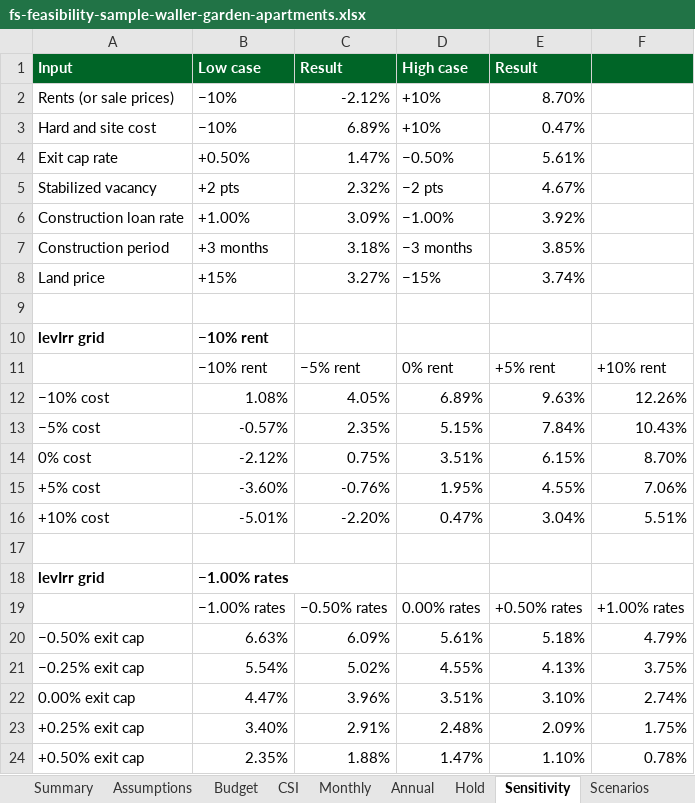
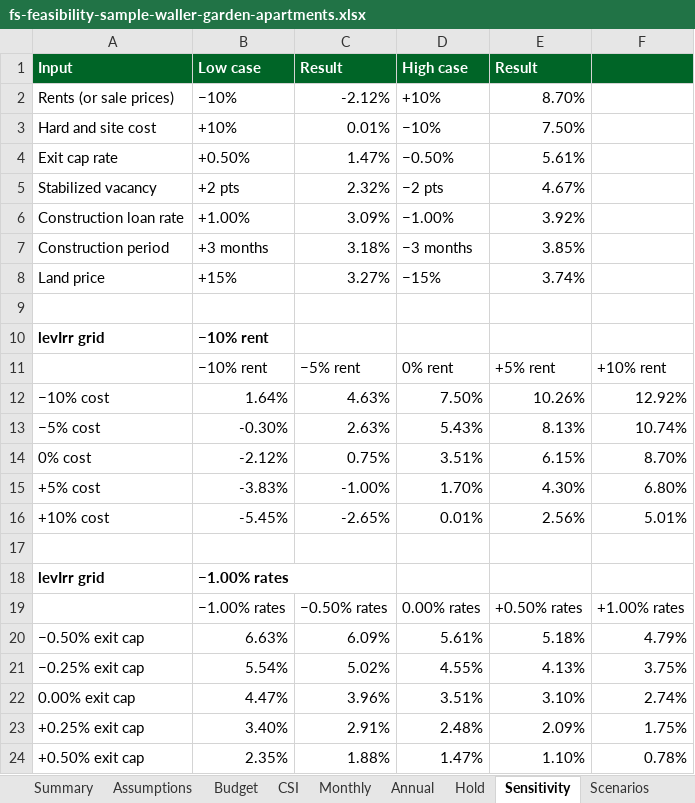
Before and after one commit to Finishes-Solutions/fs-real-estate-intelligence, an Excel workbook: docs/sample-output/fs-feasibility-sample-waller-garden-apartments.xlsx, sheet Sensitivity, drawn as a sheet; values as stored, in another font and other column widths than the file's, no borders; the diff names each change by its address in the sheet, - before the commit and + after, or states it on an @@ line.

```diff
--- a/docs/sample-output/fs-feasibility-sample-waller-garden-apartments.xlsx (sheet Sensitivity)
+++ b/docs/sample-output/fs-feasibility-sample-waller-garden-apartments.xlsx (sheet Sensitivity)
-B3 (Low case): −10%
+B3 (Low case): +10%
-C3 (Result): 6.89%
+C3 (Result): 0.01%
-D3 (High case): +10%
+D3 (High case): −10%
-E3 (Result): 0.47%
+E3 (Result): 7.50%
-B12 (Low case): 1.08%
+B12 (Low case): 1.64%
-C12 (Result): 4.05%
+C12 (Result): 4.63%
-D12 (High case): 6.89%
+D12 (High case): 7.50%
-E12 (Result): 9.63%
+E12 (Result): 10.26%
-F12: 12.26%
+F12: 12.92%
-B13 (Low case): -0.57%
+B13 (Low case): -0.30%
-C13 (Result): 2.35%
+C13 (Result): 2.63%
-D13 (High case): 5.15%
+D13 (High case): 5.43%
-E13 (Result): 7.84%
+E13 (Result): 8.13%
-F13: 10.43%
+F13: 10.74%
-B15 (Low case): -3.60%
+B15 (Low case): -3.83%
-C15 (Result): -0.76%
+C15 (Result): -1.00%
-D15 (High case): 1.95%
+D15 (High case): 1.70%
-E15 (Result): 4.55%
+E15 (Result): 4.30%
-F15: 7.06%
+F15: 6.80%
-B16 (Low case): -5.01%
+B16 (Low case): -5.45%
-C16 (Result): -2.20%
+C16 (Result): -2.65%
-D16 (High case): 0.47%
+D16 (High case): 0.01%
-E16 (Result): 3.04%
+E16 (Result): 2.56%
-F16: 5.51%
+F16: 5.01%
```
Also changed, not shown: sheet Hold, sheet Summary, sheet CSI, 58 other files.
